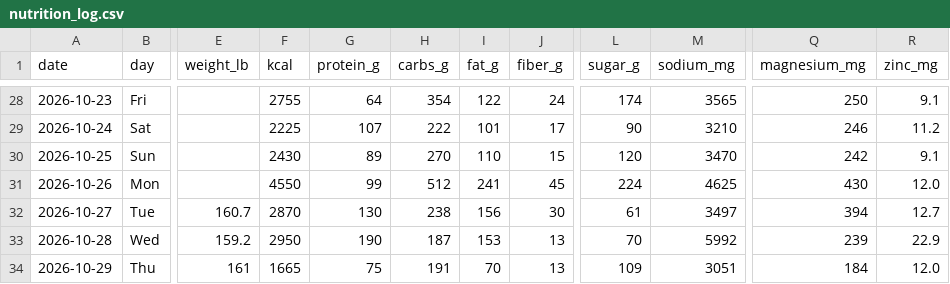
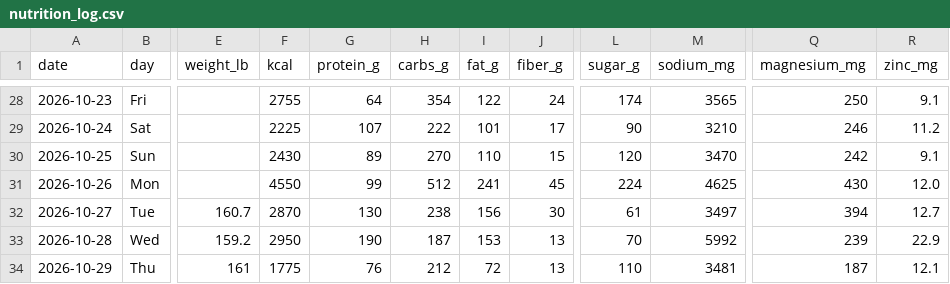
Before and after one commit to bro2jo/leyenda, a CSV file: real/logs/nutrition_log.csv, drawn as a sheet; only a part is shown, gaps mark what is left out; the diff names each change by its address in the sheet, - before the commit and + after, or states it on an @@ line.

```diff
--- a/real/logs/nutrition_log.csv
+++ b/real/logs/nutrition_log.csv
-F34 (kcal): 1665
+F34 (kcal): 1775
-G34 (protein_g): 75
+G34 (protein_g): 76
-H34 (carbs_g): 191
+H34 (carbs_g): 212
-I34 (fat_g): 70
+I34 (fat_g): 72
-L34 (sugar_g): 109
+L34 (sugar_g): 110
-M34 (sodium_mg): 3051
+M34 (sodium_mg): 3481
-Q34 (magnesium_mg): 184
+Q34 (magnesium_mg): 187
-R34 (zinc_mg): 12.0
+R34 (zinc_mg): 12.1
```
Also changed, not shown: real/logs/food_entries.csv, real/logs/food_library.csv, 2 other files.
